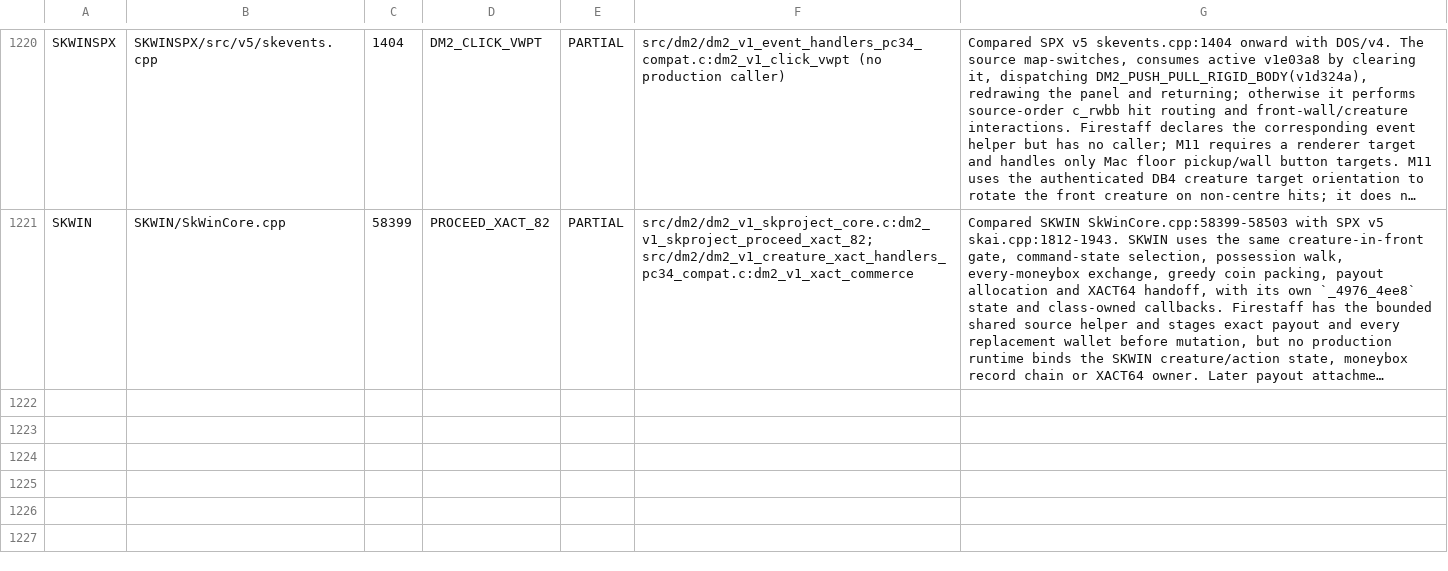
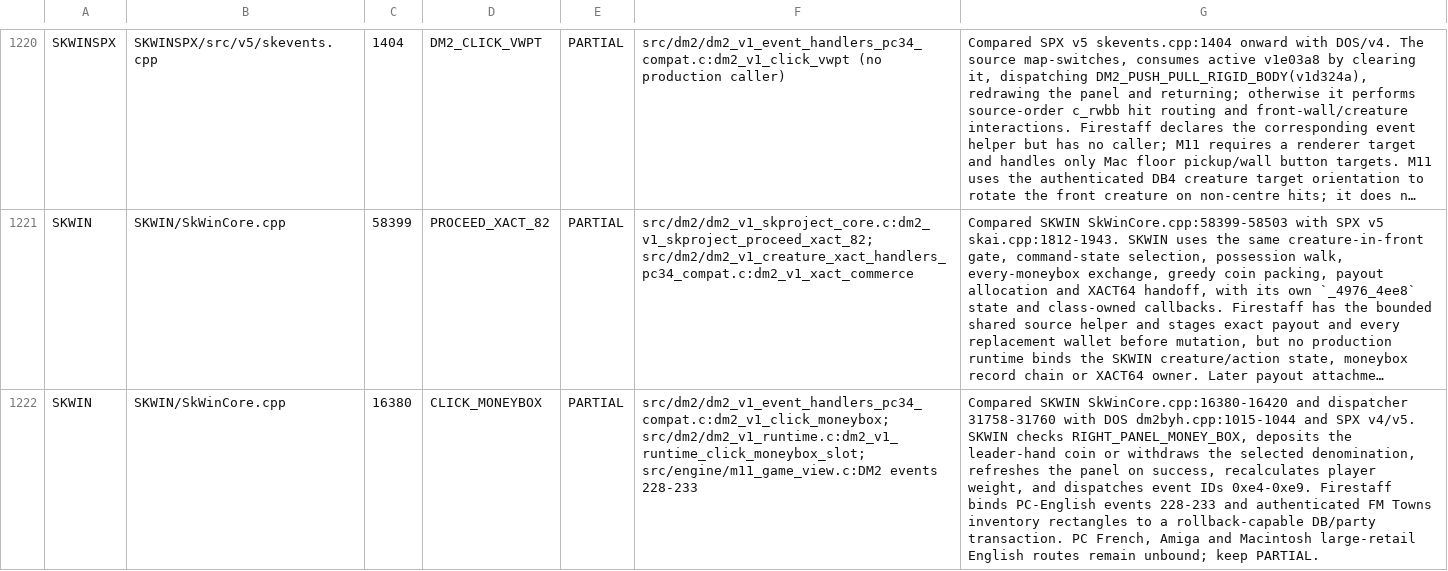
Before and after one commit to yeager/firestaff, a TSV file: docs/reference/audits/SKPROJECT_DM2_ACTIVE_SOURCE_REVIEW.tsv, drawn as a sheet; only a part is shown, gaps mark what is left out; long unchanged cells end in …; the diff names each change by its address in the sheet, - before the commit and + after, or states it on an @@ line.

Commit message:
docs: audit SKWIN moneybox click

```diff
--- a/docs/reference/audits/SKPROJECT_DM2_ACTIVE_SOURCE_REVIEW.tsv
+++ b/docs/reference/audits/SKPROJECT_DM2_ACTIVE_SOURCE_REVIEW.tsv
+row 1222: SKWIN | SKWIN/SkWinCore.cpp | 16380 | CLICK_MONEYBOX | PARTIAL | src/dm2/dm2_v1_event_handlers_pc34_compat.c:dm2_v1_click_moneybox; src/dm2/dm2_v1_runtime.c:dm2_v1_runtime_click_moneybox_slot; src/engine/m11_game_view.c:DM2 events 228-233 | Compared SKWIN SkWinCore.cpp:16380-16420 and dispatcher 31758-31760 with DOS dm2byh.cpp:1015-1044 and SPX v4/v5. SKWIN checks RIGHT_PANEL_MONEY_BOX, deposits the leader-hand coin or withdraws the selected denomination, refreshes the panel on success, recalculates player weight, and dispatches event IDs 0xe4-0xe9. Firestaff binds PC-English events 228-233 and authenticated FM Towns inventory rectangles to a rollback-capable DB/party transaction. PC French, Amiga and Macintosh large-retail English routes remain unbound; keep PARTIAL.
```
Also changed, not shown: docs/reference/audits/SKPROJECT_DM2_ACTIVE_SOURCE_INVENTORY.tsv, docs/reference/audits/SKPROJECT_DM2_NAMED_SYMBOL_AUDIT.tsv, 2 other files.
